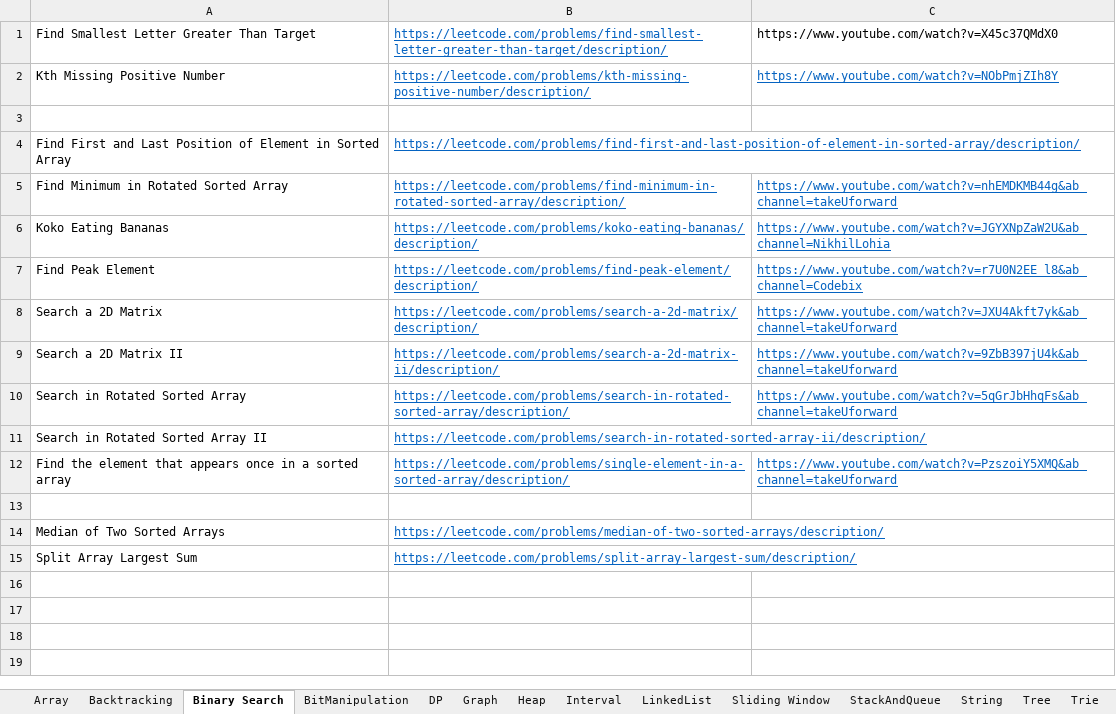
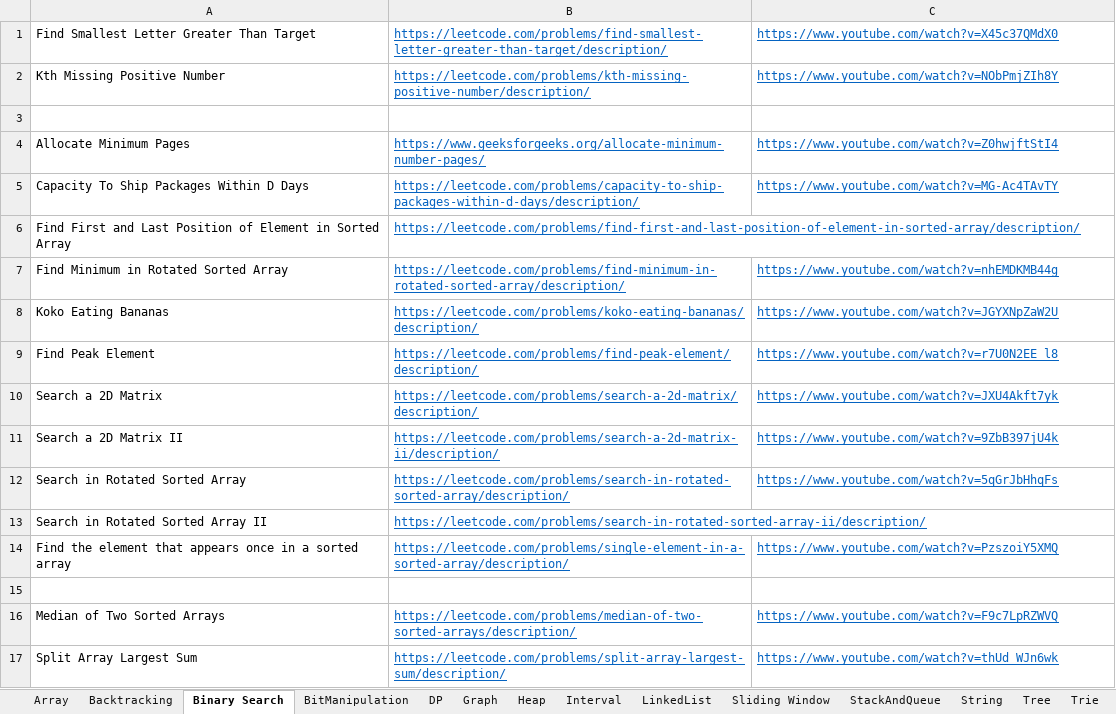
Before and after one commit to hareramcse/Datastructure, an Excel workbook: Questions.xlsx, sheet Binary Search, drawn as a sheet; values as stored, in another font and other column widths than the file's, no borders; addresses are those after the commit; the diff names each change by its address in the sheet, - before the commit and + after, or states it on an @@ line.

```diff
--- a/Questions.xlsx (sheet Binary Search)
+++ b/Questions.xlsx (sheet Binary Search)
@@ C1 underline: off → on, text colour: black → #0563C1 @@
+row 4: Allocate Minimum Pages | https://www.geeksforgeeks.org/allocate-minimum-number-pages/ | https://www.youtube.com/watch?v=Z0hwjftStI4
+row 5: Capacity To Ship Packages Within D Days | https://leetcode.com/problems/capacity-to-ship-packages-within-d-days/description/ | https://www.youtube.com/watch?v=MG-Ac4TAvTY
-C7: https://www.youtube.com/watch?v=nhEMDKMB44g&ab_channel=takeUforward
+C7: https://www.youtube.com/watch?v=nhEMDKMB44g
-C8: https://www.youtube.com/watch?v=JGYXNpZaW2U&ab_channel=NikhilLohia
+C8: https://www.youtube.com/watch?v=JGYXNpZaW2U
-C9: https://www.youtube.com/watch?v=r7U0N2EE_l8&ab_channel=Codebix
+C9: https://www.youtube.com/watch?v=r7U0N2EE_l8
-C10: https://www.youtube.com/watch?v=JXU4Akft7yk&ab_channel=takeUforward
+C10: https://www.youtube.com/watch?v=JXU4Akft7yk
-C11: https://www.youtube.com/watch?v=9ZbB397jU4k&ab_channel=takeUforward
+C11: https://www.youtube.com/watch?v=9ZbB397jU4k
-C12: https://www.youtube.com/watch?v=5qGrJbHhqFs&ab_channel=takeUforward
+C12: https://www.youtube.com/watch?v=5qGrJbHhqFs
-C14: https://www.youtube.com/watch?v=PzszoiY5XMQ&ab_channel=takeUforward
+C14: https://www.youtube.com/watch?v=PzszoiY5XMQ
-C16: (empty)
+C16: https://www.youtube.com/watch?v=F9c7LpRZWVQ
-C17: (empty)
+C17: https://www.youtube.com/watch?v=thUd_WJn6wk
```
Also changed, not shown: 12 other files.
